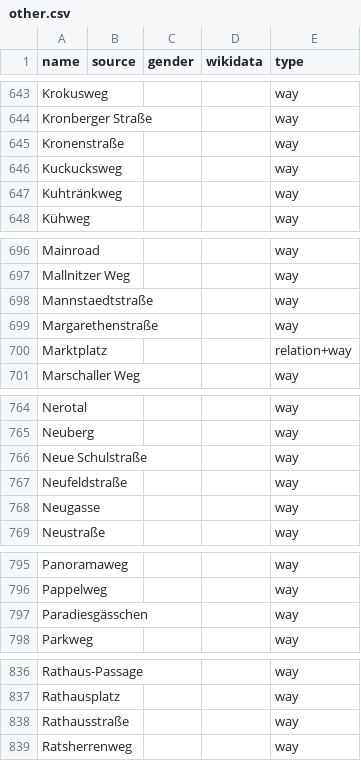
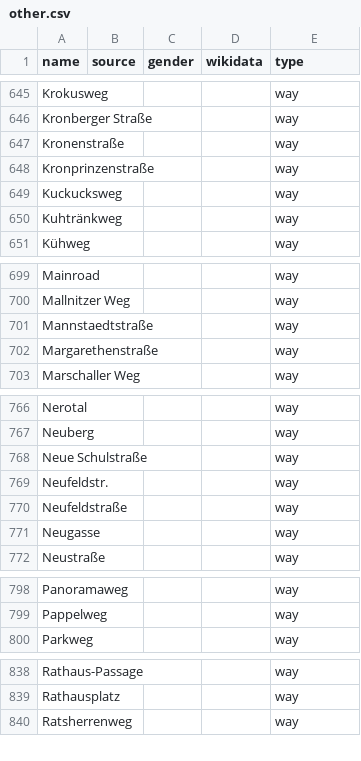
Before and after one commit to EqualStreetNames/equalstreetnames-wiesbaden, a CSV file: data/other.csv, drawn as a sheet; only a part is shown, gaps mark what is left out; the diff covers the shown part only.

```diff
--- a/data/other.csv
+++ b/data/other.csv
@@ -645,2 +647,3 @@ Krokusweg,,,,way
 Kronenstraße,,,,way
+Kronprinzenstraße,,,,way
 Kuckucksweg,,,,way
@@ -699,3 +702,2 @@ Mannstaedtstraße,,,,way
 Margarethenstraße,,,,way
-Marktplatz,,,,relation+way
 "Marschaller Weg",,,,way
@@ -766,2 +768,3 @@ Neuberg,,,,way
 "Neue Schulstraße",,,,way
+Neufeldstr.,,,,way
 Neufeldstraße,,,,way
@@ -796,3 +799,2 @@ Panoramaweg,,,,way
 Pappelweg,,,,way
-Paradiesgässchen,,,,way
 Parkweg,,,,way
@@ -837,3 +839,2 @@ Rathaus-Passage,,,,way
 Rathausplatz,,,,way
-Rathausstraße,,,,way
 Ratsherrenweg,,,,way
```
Also changed, not shown: 6 added rows, 6 removed rows and 2 edited cells elsewhere in this file, data/gender.csv, 4 other files.
